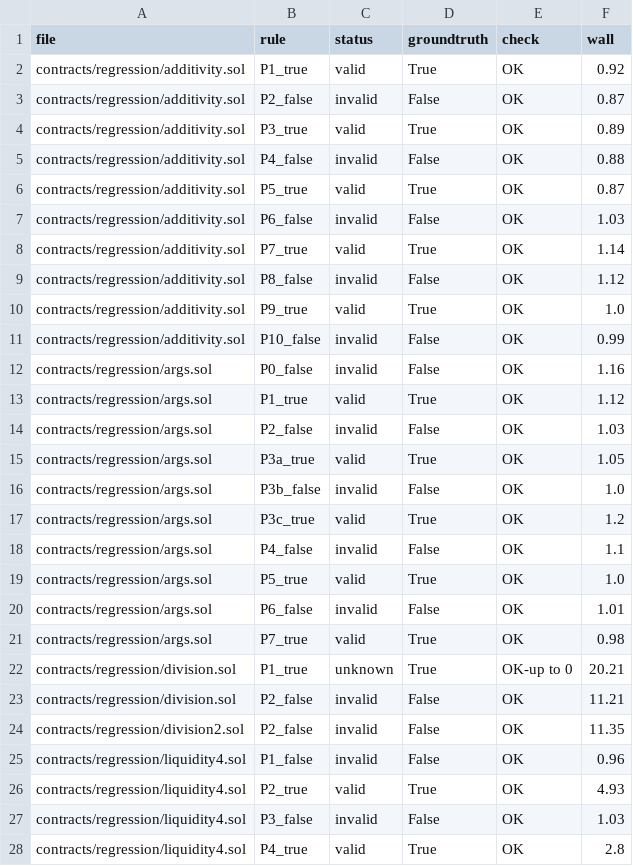
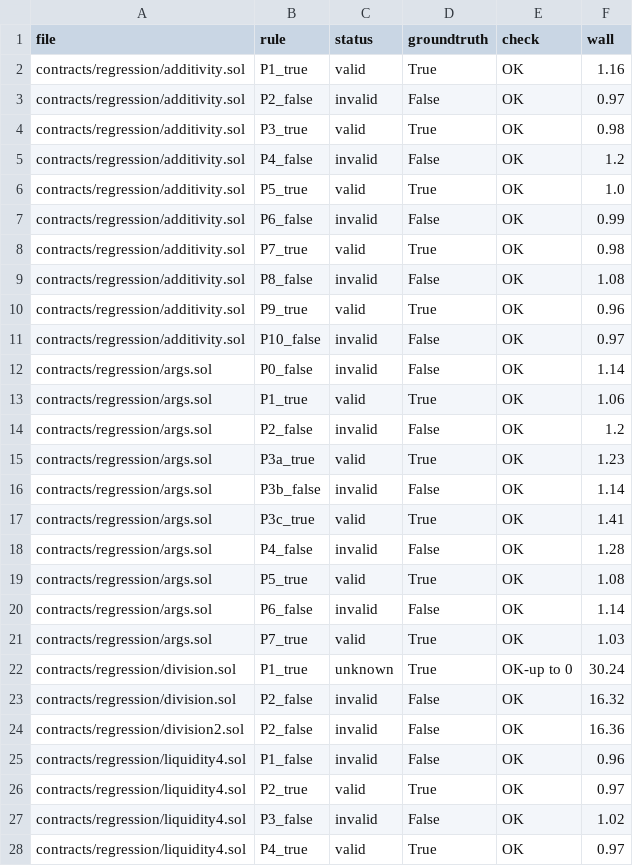
Before and after one commit to elipparini/KindHML, a CSV file: results/v1_regressions.csv, drawn as a sheet; only a part is shown; the diff covers the shown part only.

```diff
--- a/results/v1_regressions.csv
+++ b/results/v1_regressions.csv
@@ -1,28 +1,28 @@
 file,rule,status,groundtruth,check,wall
-contracts/regression/additivity.sol,P1_true,valid,True,OK,0.92
-contracts/regression/additivity.sol,P2_false,invalid,False,OK,0.87
-contracts/regression/additivity.sol,P3_true,valid,True,OK,0.89
-contracts/regression/additivity.sol,P4_false,invalid,False,OK,0.88
-contracts/regression/additivity.sol,P5_true,valid,True,OK,0.87
-contracts/regression/additivity.sol,P6_false,invalid,False,OK,1.03
-contracts/regression/additivity.sol,P7_true,valid,True,OK,1.14
-contracts/regression/additivity.sol,P8_false,invalid,False,OK,1.12
-contracts/regression/additivity.sol,P9_true,valid,True,OK,1.0
-contracts/regression/additivity.sol,P10_false,invalid,False,OK,0.99
-contracts/regression/args.sol,P0_false,invalid,False,OK,1.16
-contracts/regression/args.sol,P1_true,valid,True,OK,1.12
-contracts/regression/args.sol,P2_false,invalid,False,OK,1.03
-contracts/regression/args.sol,P3a_true,valid,True,OK,1.05
-contracts/regression/args.sol,P3b_false,invalid,False,OK,1.0
-contracts/regression/args.sol,P3c_true,valid,True,OK,1.2
-contracts/regression/args.sol,P4_false,invalid,False,OK,1.1
-contracts/regression/args.sol,P5_true,valid,True,OK,1.0
-contracts/regression/args.sol,P6_false,invalid,False,OK,1.01
-contracts/regression/args.sol,P7_true,valid,True,OK,0.98
-contracts/regression/division.sol,P1_true,unknown,True,OK-up to 0,20.21
-contracts/regression/division.sol,P2_false,invalid,False,OK,11.21
-contracts/regression/division2.sol,P2_false,invalid,False,OK,11.35
+contracts/regression/additivity.sol,P1_true,valid,True,OK,1.16
+contracts/regression/additivity.sol,P2_false,invalid,False,OK,0.97
+contracts/regression/additivity.sol,P3_true,valid,True,OK,0.98
+contracts/regression/additivity.sol,P4_false,invalid,False,OK,1.2
+contracts/regression/additivity.sol,P5_true,valid,True,OK,1.0
+contracts/regression/additivity.sol,P6_false,invalid,False,OK,0.99
+contracts/regression/additivity.sol,P7_true,valid,True,OK,0.98
+contracts/regression/additivity.sol,P8_false,invalid,False,OK,1.08
+contracts/regression/additivity.sol,P9_true,valid,True,OK,0.96
+contracts/regression/additivity.sol,P10_false,invalid,False,OK,0.97
+contracts/regression/args.sol,P0_false,invalid,False,OK,1.14
+contracts/regression/args.sol,P1_true,valid,True,OK,1.06
+contracts/regression/args.sol,P2_false,invalid,False,OK,1.2
+contracts/regression/args.sol,P3a_true,valid,True,OK,1.23
+contracts/regression/args.sol,P3b_false,invalid,False,OK,1.14
+contracts/regression/args.sol,P3c_true,valid,True,OK,1.41
+contracts/regression/args.sol,P4_false,invalid,False,OK,1.28
+contracts/regression/args.sol,P5_true,valid,True,OK,1.08
+contracts/regression/args.sol,P6_false,invalid,False,OK,1.14
+contracts/regression/args.sol,P7_true,valid,True,OK,1.03
+contracts/regression/division.sol,P1_true,unknown,True,OK-up to 0,30.24
+contracts/regression/division.sol,P2_false,invalid,False,OK,16.32
+contracts/regression/division2.sol,P2_false,invalid,False,OK,16.36
 contracts/regression/liquidity4.sol,P1_false,invalid,False,OK,0.96
-contracts/regression/liquidity4.sol,P2_true,valid,True,OK,4.93
-contracts/regression/liquidity4.sol,P3_false,invalid,False,OK,1.03
-contracts/regression/liquidity4.sol,P4_true,valid,True,OK,2.8
+contracts/regression/liquidity4.sol,P2_true,valid,True,OK,0.97
+contracts/regression/liquidity4.sol,P3_false,invalid,False,OK,1.02
+contracts/regression/liquidity4.sol,P4_true,valid,True,OK,0.97
```
Also changed, not shown: 53 edited cells elsewhere in this file, results/v1_benchmarks.csv, 12 other files.
